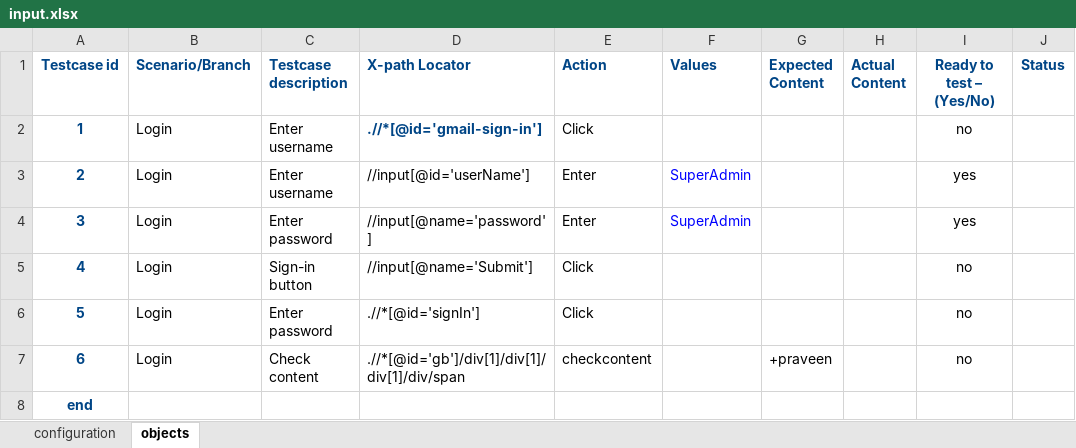
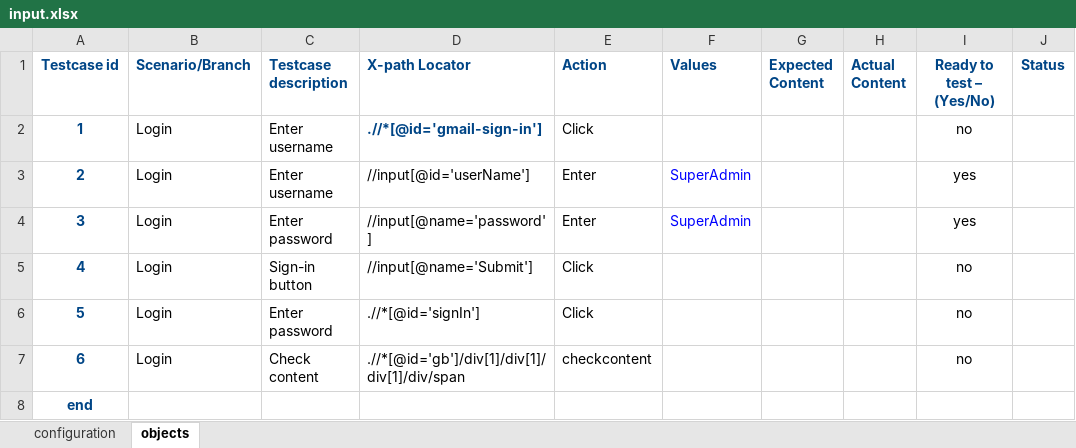
Before and after one commit to dsdash2009/AutomationTEST, an Excel workbook: src/main/resources/input.xlsx, sheet objects, drawn as a sheet; only a part is shown; values as stored, in another font and other column widths than the file's, no borders; conditional formats not drawn; the diff names each change by its address in the sheet, - before the commit and + after, or states it on an @@ line.

```diff
--- a/src/main/resources/input.xlsx (sheet objects)
+++ b/src/main/resources/input.xlsx (sheet objects)
-G7 (Expected Content): +praveen
+G7 (Expected Content): (empty)
```
Also changed, not shown: src/main/resources/output.xlsx, target/classes/input.xlsx, 10 other files.
